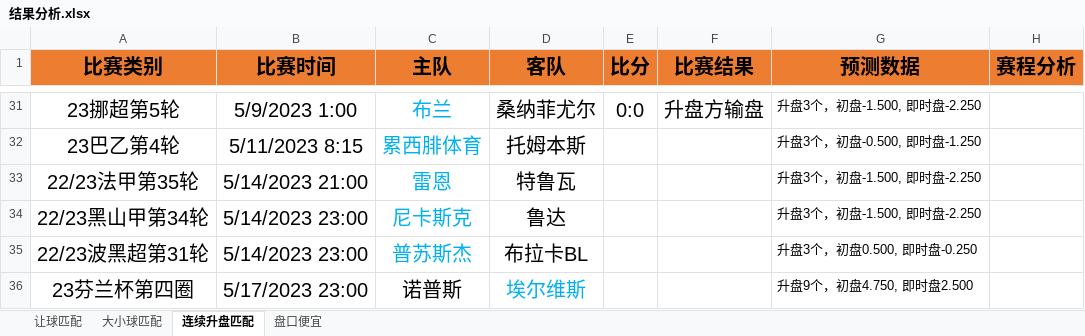
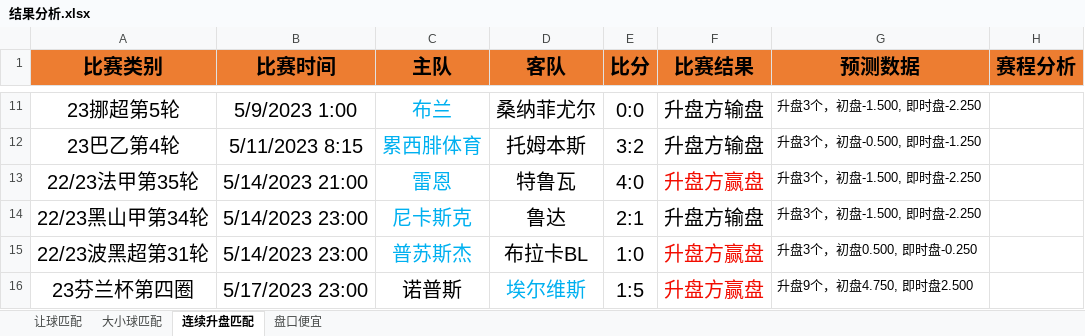
Before and after one commit to czl0325/football_analysis, an Excel workbook: 结果分析.xlsx, sheet 连续升盘匹配, drawn as a sheet; only a part is shown, gaps mark what is left out; values as stored, in another font and other column widths than the file's, no borders; addresses are those after the commit; the diff covers the shown part only; the diff names each change by its address in the sheet, - before the commit and + after, or states it on an @@ line.

```diff
--- a/结果分析.xlsx (sheet 连续升盘匹配)
+++ b/结果分析.xlsx (sheet 连续升盘匹配)
-E12 (比分): (empty)
+E12 (比分): 3:2
-F12 (比赛结果): (empty)
+F12 (比赛结果): 升盘方输盘
-E13 (比分): (empty)
+E13 (比分): 4:0
-F13 (比赛结果): (empty)
+F13 (比赛结果): 升盘方赢盘
-E14 (比分): (empty)
+E14 (比分): 2:1
-F14 (比赛结果): (empty)
+F14 (比赛结果): 升盘方输盘
-E15 (比分): (empty)
+E15 (比分): 1:0
-F15:F16 (比赛结果): (empty)
+F15:F16 (比赛结果): 升盘方赢盘
-E16 (比分): (empty)
+E16 (比分): 1:5
```
Also changed, not shown: 20 removed rows and 1 edited cell elsewhere in this sheet, sheet 让球匹配, sheet 盘口便宜, 1 other file.
